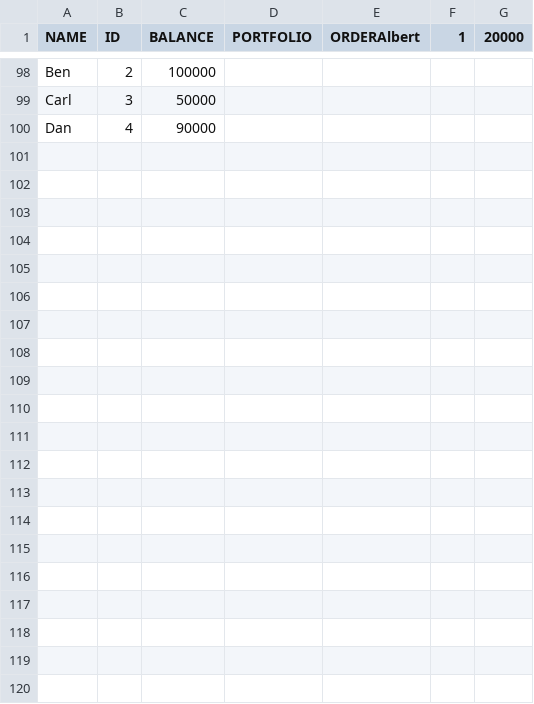
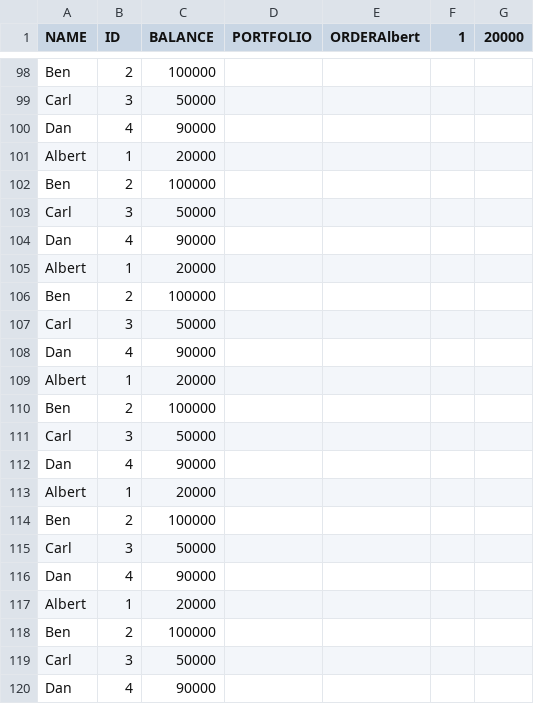
Before and after one commit to Jay7Way/InvestmentProject, a CSV file: ACCOUNT_DATA.csv, drawn as a sheet; only a part is shown, gaps mark what is left out; the diff names each change by its address in the sheet, - before the commit and + after, or states it on an @@ line.

```diff
--- a/ACCOUNT_DATA.csv
+++ b/ACCOUNT_DATA.csv
+row 101: Albert | 1 | 20000
+row 102: Ben | 2 | 100000
+row 103: Carl | 3 | 50000
+row 104: Dan | 4 | 90000
+row 105: Albert | 1 | 20000
+row 106: Ben | 2 | 100000
+row 107: Carl | 3 | 50000
+row 108: Dan | 4 | 90000
+row 109: Albert | 1 | 20000
+row 110: Ben | 2 | 100000
+row 111: Carl | 3 | 50000
+row 112: Dan | 4 | 90000
+row 113: Albert | 1 | 20000
+row 114: Ben | 2 | 100000
+row 115: Carl | 3 | 50000
+row 116: Dan | 4 | 90000
+row 117: Albert | 1 | 20000
+row 118: Ben | 2 | 100000
+row 119: Carl | 3 | 50000
+row 120: Dan | 4 | 90000
```
Also changed, not shown: 2 other files.
